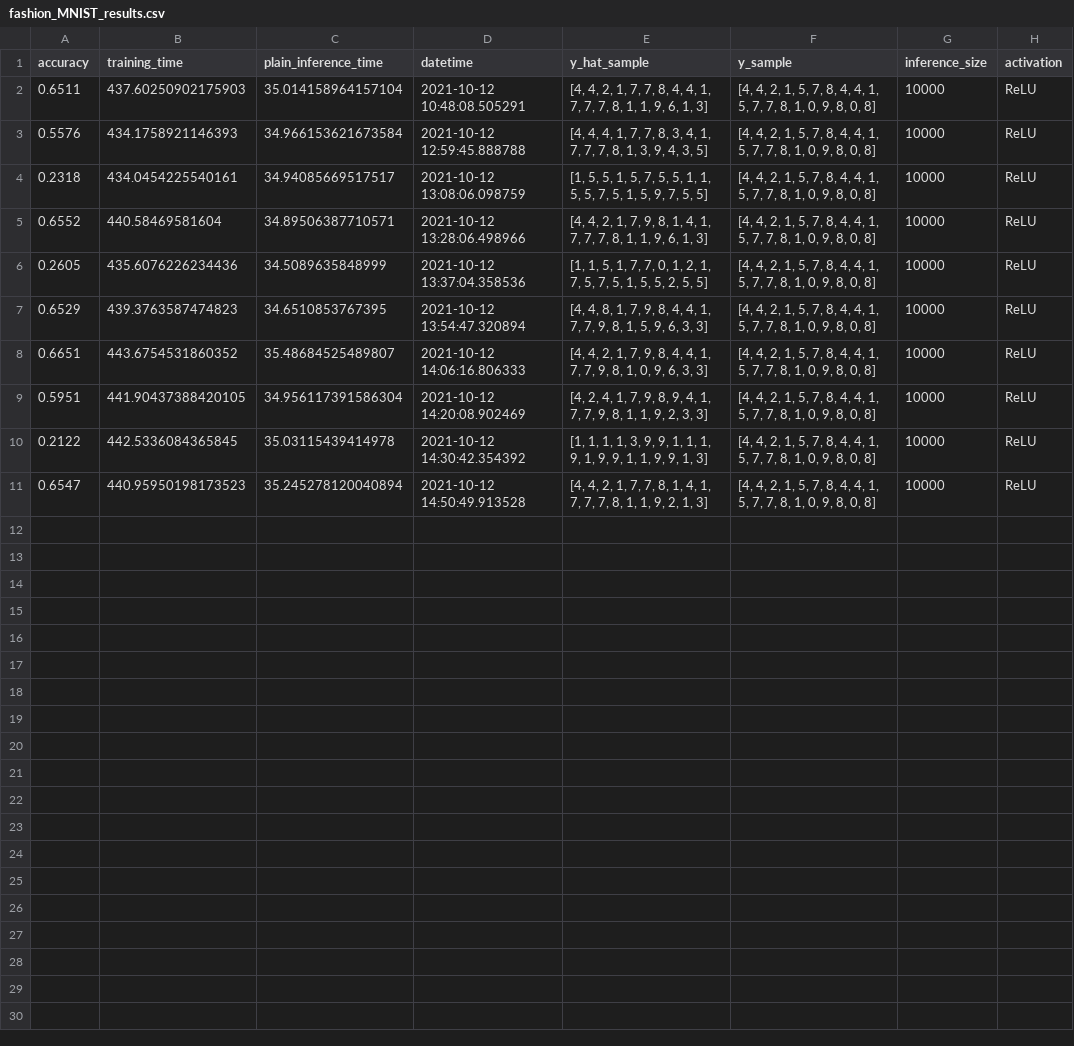
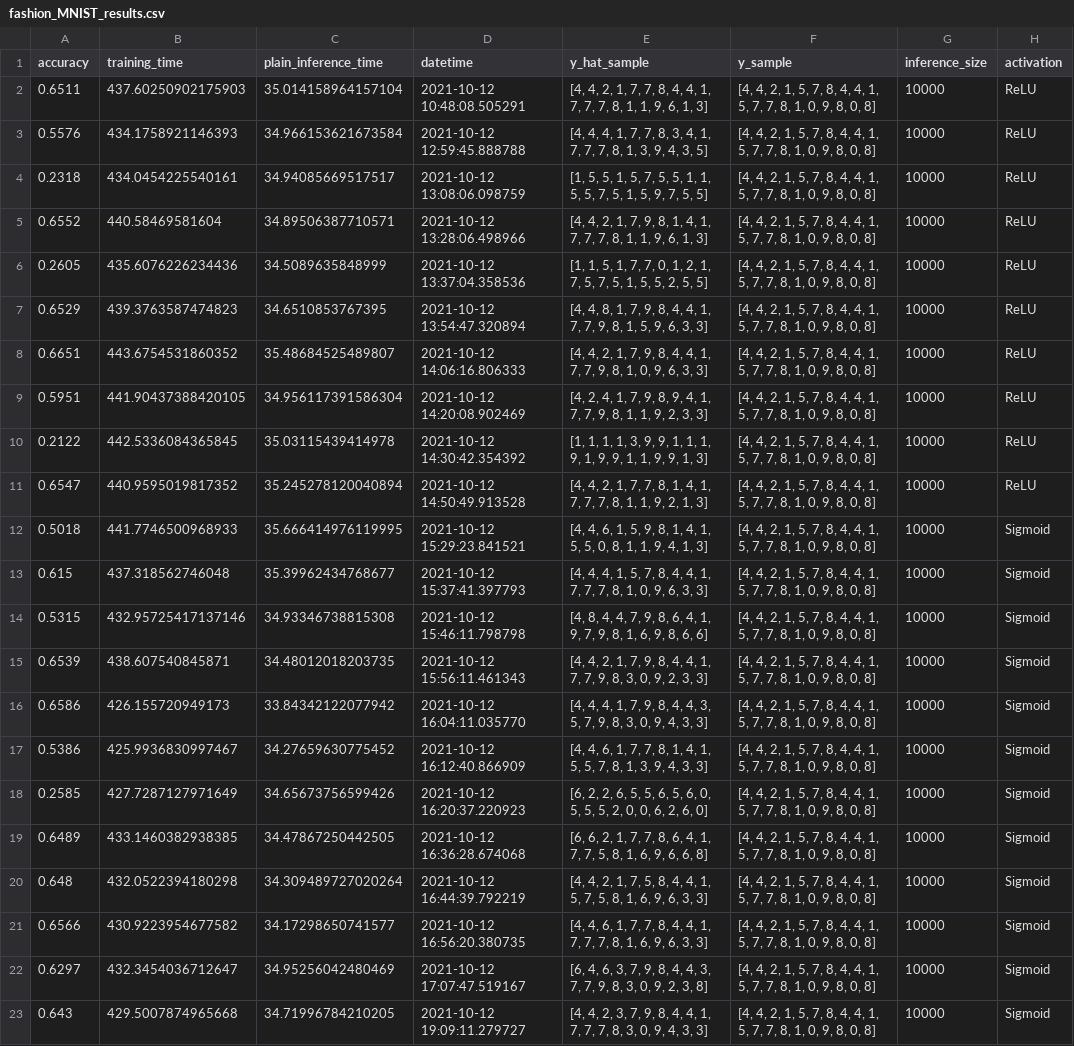
Before and after one commit to DreamingRaven/python-fhez, a CSV file: examples/fashion_MNIST_results.csv, drawn as a sheet.

Commit message:
Added sigmoid acti results
Sigmoid seems to have performed a lot better, it is a lot more precise
and accurate than RELU which seems stranged. I may need to re-run the
RELU networks to conform if it just got unlucky due to random weights.

```diff
--- a/examples/fashion_MNIST_results.csv
+++ b/examples/fashion_MNIST_results.csv
@@ -10,2 +10,14 @@ accuracy,training_time,plain_inference_time,datetime,y_hat_sample,y_sample,infer
 0.2122,442.5336084365845,35.03115439414978,2021-10-12 14:30:42.354392,"[1, 1, 1, 1, 3, 9, 9, 1, 1, 1, 9, 1, 9, 9, 1, 1, 9, 9, 1, 3]","[4, 4, 2, 1, 5, 7, 8, 4, 4, 1, 5, 7, 7, 8, 1, 0, 9, 8, 0, 8]",10000,ReLU
-0.6547,440.95950198173523,35.245278120040894,2021-10-12 14:50:49.913528,"[4, 4, 2, 1, 7, 7, 8, 1, 4, 1, 7, 7, 7, 8, 1, 1, 9, 2, 1, 3]","[4, 4, 2, 1, 5, 7, 8, 4, 4, 1, 5, 7, 7, 8, 1, 0, 9, 8, 0, 8]",10000,ReLU
+0.6547,440.9595019817352,35.245278120040894,2021-10-12 14:50:49.913528,"[4, 4, 2, 1, 7, 7, 8, 1, 4, 1, 7, 7, 7, 8, 1, 1, 9, 2, 1, 3]","[4, 4, 2, 1, 5, 7, 8, 4, 4, 1, 5, 7, 7, 8, 1, 0, 9, 8, 0, 8]",10000,ReLU
+0.5018,441.7746500968933,35.666414976119995,2021-10-12 15:29:23.841521,"[4, 4, 6, 1, 5, 9, 8, 1, 4, 1, 5, 5, 0, 8, 1, 1, 9, 4, 1, 3]","[4, 4, 2, 1, 5, 7, 8, 4, 4, 1, 5, 7, 7, 8, 1, 0, 9, 8, 0, 8]",10000,Sigmoid
+0.615,437.318562746048,35.39962434768677,2021-10-12 15:37:41.397793,"[4, 4, 4, 1, 5, 7, 8, 4, 4, 1, 7, 7, 7, 8, 1, 0, 9, 6, 3, 3]","[4, 4, 2, 1, 5, 7, 8, 4, 4, 1, 5, 7, 7, 8, 1, 0, 9, 8, 0, 8]",10000,Sigmoid
+0.5315,432.95725417137146,34.93346738815308,2021-10-12 15:46:11.798798,"[4, 8, 4, 4, 7, 9, 8, 6, 4, 1, 9, 7, 9, 8, 1, 6, 9, 8, 6, 6]","[4, 4, 2, 1, 5, 7, 8, 4, 4, 1, 5, 7, 7, 8, 1, 0, 9, 8, 0, 8]",10000,Sigmoid
+0.6539,438.607540845871,34.48012018203735,2021-10-12 15:56:11.461343,"[4, 4, 2, 1, 7, 9, 8, 4, 4, 1, 7, 7, 9, 8, 3, 0, 9, 2, 3, 3]","[4, 4, 2, 1, 5, 7, 8, 4, 4, 1, 5, 7, 7, 8, 1, 0, 9, 8, 0, 8]",10000,Sigmoid
+0.6586,426.155720949173,33.84342122077942,2021-10-12 16:04:11.035770,"[4, 4, 4, 1, 7, 9, 8, 4, 4, 3, 5, 7, 9, 8, 3, 0, 9, 4, 3, 3]","[4, 4, 2, 1, 5, 7, 8, 4, 4, 1, 5, 7, 7, 8, 1, 0, 9, 8, 0, 8]",10000,Sigmoid
+0.5386,425.9936830997467,34.27659630775452,2021-10-12 16:12:40.866909,"[4, 4, 6, 1, 7, 7, 8, 1, 4, 1, 5, 5, 7, 8, 1, 3, 9, 4, 3, 3]","[4, 4, 2, 1, 5, 7, 8, 4, 4, 1, 5, 7, 7, 8, 1, 0, 9, 8, 0, 8]",10000,Sigmoid
+0.2585,427.7287127971649,34.65673756599426,2021-10-12 16:20:37.220923,"[6, 2, 2, 6, 5, 5, 6, 5, 6, 0, 5, 5, 5, 2, 0, 0, 6, 2, 6, 0]","[4, 4, 2, 1, 5, 7, 8, 4, 4, 1, 5, 7, 7, 8, 1, 0, 9, 8, 0, 8]",10000,Sigmoid
+0.6489,433.1460382938385,34.47867250442505,2021-10-12 16:36:28.674068,"[6, 6, 2, 1, 7, 7, 8, 6, 4, 1, 7, 7, 5, 8, 1, 6, 9, 6, 6, 8]","[4, 4, 2, 1, 5, 7, 8, 4, 4, 1, 5, 7, 7, 8, 1, 0, 9, 8, 0, 8]",10000,Sigmoid
+0.648,432.0522394180298,34.309489727020264,2021-10-12 16:44:39.792219,"[4, 4, 2, 1, 7, 5, 8, 4, 4, 1, 5, 7, 5, 8, 1, 6, 9, 6, 3, 3]","[4, 4, 2, 1, 5, 7, 8, 4, 4, 1, 5, 7, 7, 8, 1, 0, 9, 8, 0, 8]",10000,Sigmoid
+0.6566,430.9223954677582,34.17298650741577,2021-10-12 16:56:20.380735,"[4, 4, 6, 1, 7, 7, 8, 4, 4, 1, 7, 7, 7, 8, 1, 6, 9, 6, 3, 3]","[4, 4, 2, 1, 5, 7, 8, 4, 4, 1, 5, 7, 7, 8, 1, 0, 9, 8, 0, 8]",10000,Sigmoid
+0.6297,432.3454036712647,34.95256042480469,2021-10-12 17:07:47.519167,"[6, 4, 6, 3, 7, 9, 8, 4, 4, 3, 7, 7, 9, 8, 3, 0, 9, 2, 3, 8]","[4, 4, 2, 1, 5, 7, 8, 4, 4, 1, 5, 7, 7, 8, 1, 0, 9, 8, 0, 8]",10000,Sigmoid
+0.643,429.5007874965668,34.71996784210205,2021-10-12 19:09:11.279727,"[4, 4, 2, 3, 7, 9, 8, 4, 4, 1, 7, 7, 7, 8, 3, 0, 9, 4, 3, 3]","[4, 4, 2, 1, 5, 7, 8, 4, 4, 1, 5, 7, 7, 8, 1, 0, 9, 8, 0, 8]",10000,Sigmoid
```
